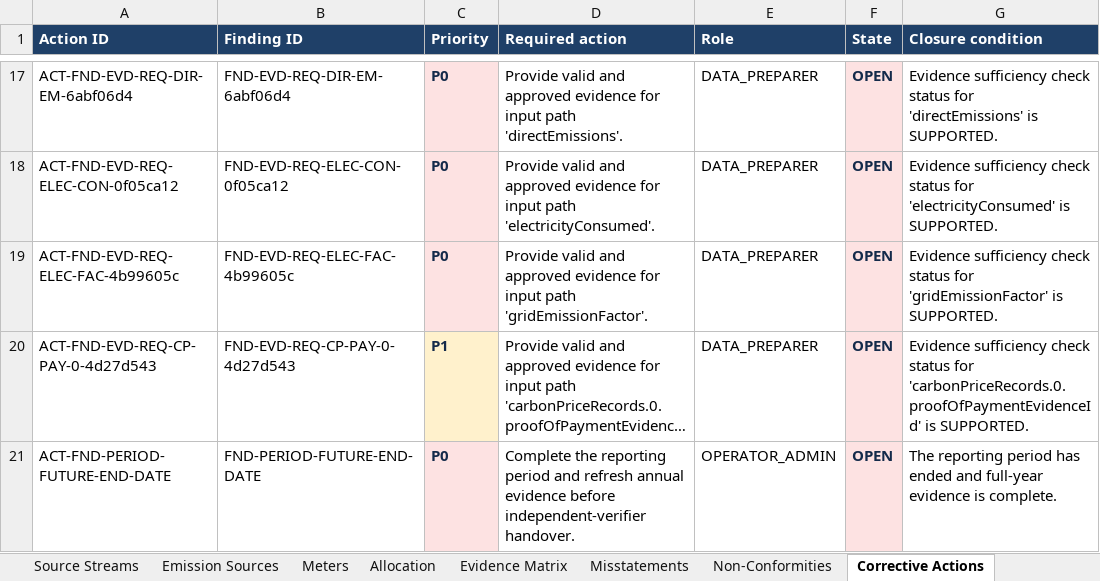
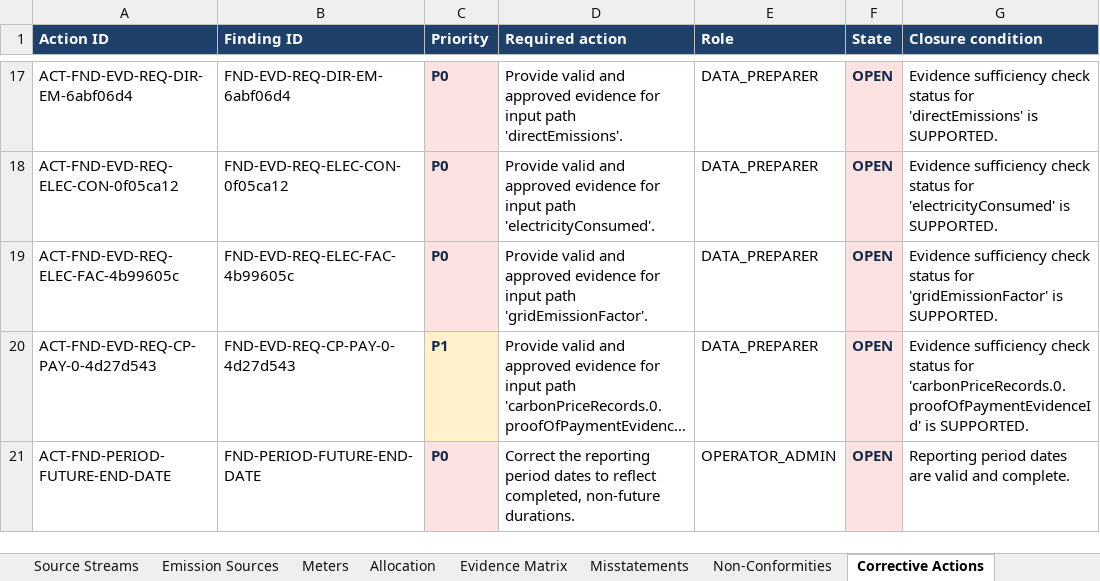
Before and after one commit to barisbagirlar-web/cbamvalid, an Excel workbook: artifacts/sample-v5/Verifier Workspace.xlsx, sheet Corrective Actions, drawn as a sheet; only a part is shown, gaps mark what is left out; long unchanged cells end in …; values as stored, in another font and other column widths than the file's, no borders; the diff names each change by its address in the sheet, - before the commit and + after, or states it on an @@ line.

```diff
--- a/artifacts/sample-v5/Verifier Workspace.xlsx (sheet Corrective Actions)
+++ b/artifacts/sample-v5/Verifier Workspace.xlsx (sheet Corrective Actions)
-D21 (Required action): Complete the reporting period and refresh annual evidence before independent-verifier handover.
+D21 (Required action): Correct the reporting period dates to reflect completed, non-future durations.
-G21 (Closure condition): The reporting period has ended and full-year evidence is complete.
+G21 (Closure condition): Reporting period dates are valid and complete.
```
Also changed, not shown: sheet Misstatements, 14 other files.
